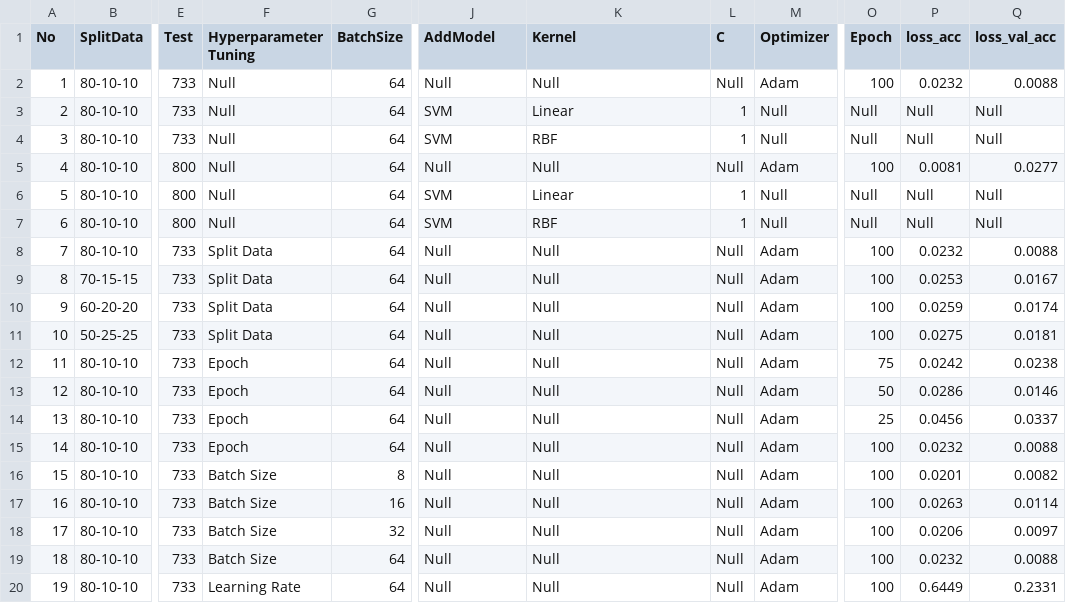
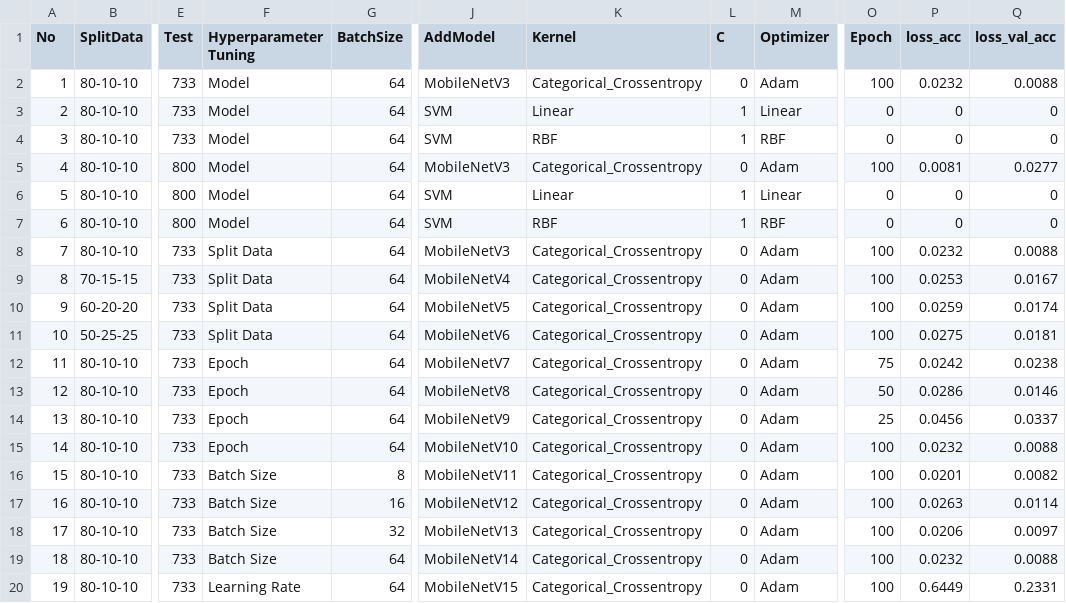
Before and after one commit to ReyhanPriyatna/Final-Project-Paddy-Detection, a CSV file: Hasil Ujicoba - Sheet1.csv, drawn as a sheet; only a part is shown, gaps mark what is left out; the diff covers the shown part only; the diff names each change by its address in the sheet, - before the commit and + after, or states it on an @@ line.

Commit message:
update sheet-1

```diff
--- a/Hasil Ujicoba - Sheet1.csv
+++ b/Hasil Ujicoba - Sheet1.csv
-F2:F7 (Hyperparameter Tuning): Null
+F2:F7 (Hyperparameter Tuning): Model
-J2 (AddModel): Null
+J2 (AddModel): MobileNetV3
-K2 (Kernel): Null
+K2 (Kernel): Categorical_Crossentropy
-L2 (C): Null
+L2 (C): 0
-M3 (Optimizer): Null
+M3 (Optimizer): Linear
-O3:O4 (Epoch): Null
+O3:O4 (Epoch): 0
-P3:P4 (loss_acc): Null
+P3:P4 (loss_acc): 0
-Q3:Q4 (loss_val_acc): Null
+Q3:Q4 (loss_val_acc): 0
-M4 (Optimizer): Null
+M4 (Optimizer): RBF
-J5 (AddModel): Null
+J5 (AddModel): MobileNetV3
-K5 (Kernel): Null
+K5 (Kernel): Categorical_Crossentropy
-L5 (C): Null
+L5 (C): 0
-M6 (Optimizer): Null
+M6 (Optimizer): Linear
-O6:O7 (Epoch): Null
+O6:O7 (Epoch): 0
-P6:P7 (loss_acc): Null
+P6:P7 (loss_acc): 0
-Q6:Q7 (loss_val_acc): Null
+Q6:Q7 (loss_val_acc): 0
-M7 (Optimizer): Null
+M7 (Optimizer): RBF
-J8 (AddModel): Null
+J8 (AddModel): MobileNetV3
-K8:K20 (Kernel): Null
+K8:K20 (Kernel): Categorical_Crossentropy
-L8:L20 (C): Null
+L8:L20 (C): 0
-J9 (AddModel): Null
+J9 (AddModel): MobileNetV4
-J10 (AddModel): Null
+J10 (AddModel): MobileNetV5
-J11 (AddModel): Null
+J11 (AddModel): MobileNetV6
-J12 (AddModel): Null
+J12 (AddModel): MobileNetV7
-J13 (AddModel): Null
+J13 (AddModel): MobileNetV8
-J14 (AddModel): Null
+J14 (AddModel): MobileNetV9
-J15 (AddModel): Null
+J15 (AddModel): MobileNetV10
-J16 (AddModel): Null
+J16 (AddModel): MobileNetV11
-J17 (AddModel): Null
+J17 (AddModel): MobileNetV12
-J18 (AddModel): Null
+J18 (AddModel): MobileNetV13
-J19 (AddModel): Null
+J19 (AddModel): MobileNetV14
-J20 (AddModel): Null
+J20 (AddModel): MobileNetV15
```
Also changed, not shown: 24 edited cells elsewhere in this file.
